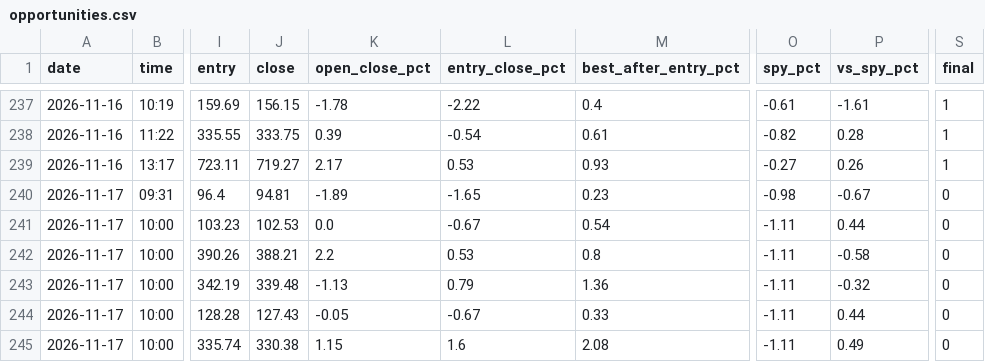
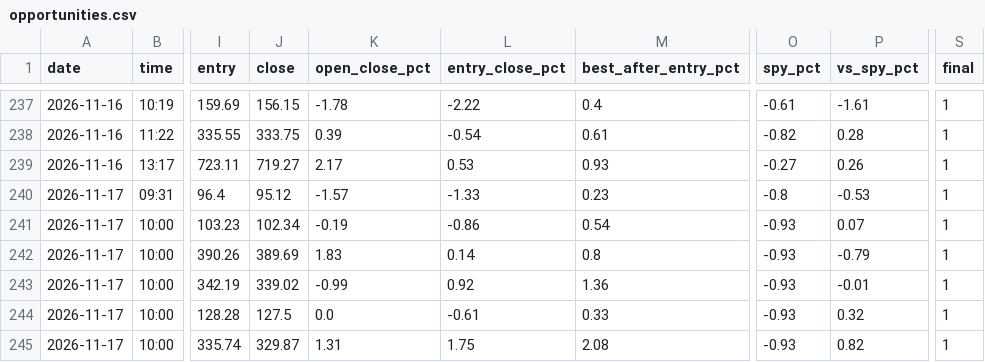
Before and after one commit to Cao-YMGG/Zero-or-Hero, a CSV file: journal/opportunities.csv, drawn as a sheet; only a part is shown, gaps mark what is left out; the diff covers the shown part only; the diff names each change by its address in the sheet, - before the commit and + after, or states it on an @@ line.

```diff
--- a/journal/opportunities.csv
+++ b/journal/opportunities.csv
-J240 (close): 94.81
+J240 (close): 95.12
-K240 (open_close_pct): -1.89
+K240 (open_close_pct): -1.57
-L240 (entry_close_pct): -1.65
+L240 (entry_close_pct): -1.33
-O240 (spy_pct): -0.98
+O240 (spy_pct): -0.8
-P240 (vs_spy_pct): -0.67
+P240 (vs_spy_pct): -0.53
-S240:S245 (final): 0
+S240:S245 (final): 1
-J241 (close): 102.53
+J241 (close): 102.34
-K241 (open_close_pct): 0.0
+K241 (open_close_pct): -0.19
-L241 (entry_close_pct): -0.67
+L241 (entry_close_pct): -0.86
-O241:O245 (spy_pct): -1.11
+O241:O245 (spy_pct): -0.93
-P241 (vs_spy_pct): 0.44
+P241 (vs_spy_pct): 0.07
-J242 (close): 388.21
+J242 (close): 389.69
-K242 (open_close_pct): 2.2
+K242 (open_close_pct): 1.83
-L242 (entry_close_pct): 0.53
+L242 (entry_close_pct): 0.14
-P242 (vs_spy_pct): -0.58
+P242 (vs_spy_pct): -0.79
-J243 (close): 339.48
+J243 (close): 339.02
-K243 (open_close_pct): -1.13
+K243 (open_close_pct): -0.99
-L243 (entry_close_pct): 0.79
+L243 (entry_close_pct): 0.92
-P243 (vs_spy_pct): -0.32
+P243 (vs_spy_pct): -0.01
-J244 (close): 127.43
+J244 (close): 127.5
-K244 (open_close_pct): -0.05
+K244 (open_close_pct): 0.0
-L244 (entry_close_pct): -0.67
+L244 (entry_close_pct): -0.61
-P244 (vs_spy_pct): 0.44
+P244 (vs_spy_pct): 0.32
-J245 (close): 330.38
+J245 (close): 329.87
-K245 (open_close_pct): 1.15
+K245 (open_close_pct): 1.31
-L245 (entry_close_pct): 1.6
+L245 (entry_close_pct): 1.75
-P245 (vs_spy_pct): 0.49
+P245 (vs_spy_pct): 0.82
```
Also changed, not shown: 47 edited cells elsewhere in this file, 1 other file.
